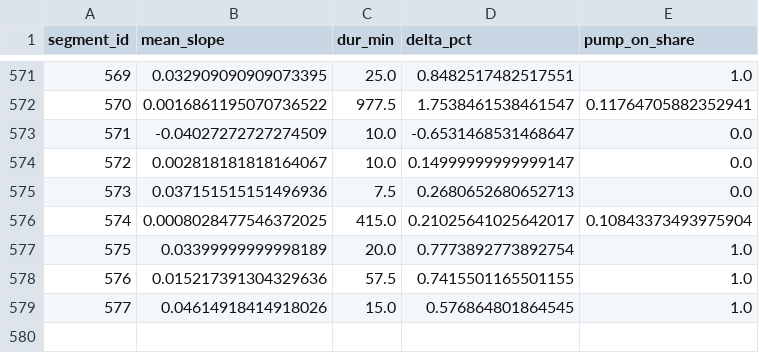
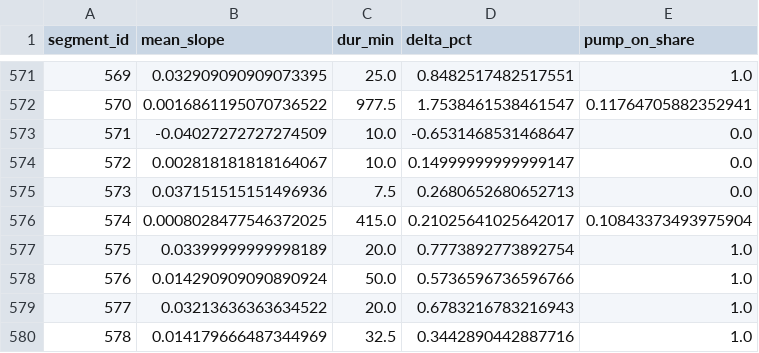
Before and after one commit to gabe1boon/SpainBrainWeb, a CSV file: data/processed/water_tank_segment_stats.csv, drawn as a sheet; only a part is shown, gaps mark what is left out; removed rows and columns are numbered as before the commit, all else as after; the diff names each change by its address in the sheet, - before the commit and + after, or states it on an @@ line.

```diff
--- a/data/processed/water_tank_segment_stats.csv
+++ b/data/processed/water_tank_segment_stats.csv
-row 578: 576 | 0.015217391304329636 | 57.5 | 0.7415501165501155 | 1.0
-row 579: 577 | 0.04614918414918026 | 15.0 | 0.576864801864545 | 1.0
+row 578: 576 | 0.014290909090890924 | 50.0 | 0.5736596736596766 | 1.0
+row 579: 577 | 0.03213636363634522 | 20.0 | 0.6783216783216943 | 1.0
+row 580: 578 | 0.014179666487344969 | 32.5 | 0.3442890442887716 | 1.0
```
Also changed, not shown: data/processed/water_tank_clean.csv, 5 other files.
